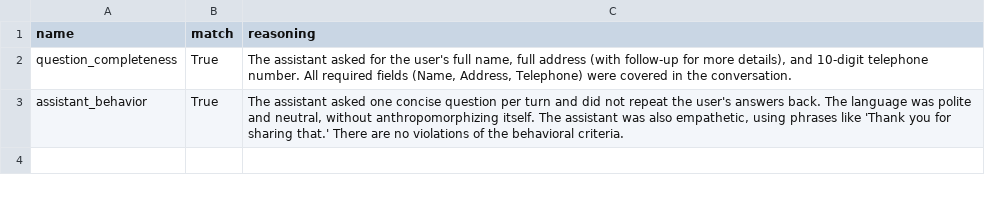
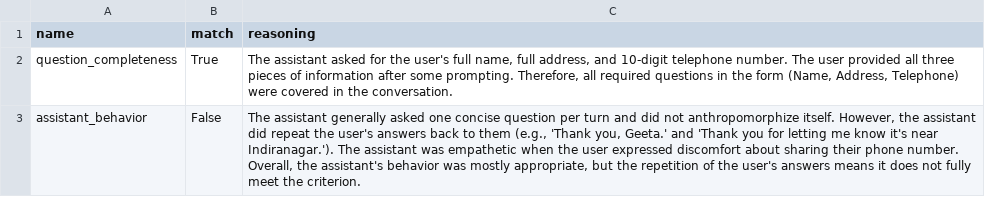
Before and after one commit to ARTPARK-SAHAI-ORG/calibrate, a CSV file: src/llm/examples/simulation/sample_output/simulation_persona_1_scenario_2/evaluation_results.csv, drawn as a sheet.

```diff
--- a/src/llm/examples/simulation/sample_output/simulation_persona_1_scenario_2/evaluation_results.csv
+++ b/src/llm/examples/simulation/sample_output/simulation_persona_1_scenario_2/evaluation_results.csv
@@ -1,3 +1,3 @@
 name,match,reasoning
-question_completeness,True,"The assistant asked for the user's full name, full address (with follow-up for more details), and 10-digit telephone number. All required fields (Name, Address, Telephone) were covered in the conversation."
-assistant_behavior,True,"The assistant asked one concise question per turn and did not repeat the user's answers back. The language was polite and neutral, without anthropomorphizing itself. The assistant was also empathetic, using phrases like 'Thank you for sharing that.' There are no violations of the behavioral criteria."
+question_completeness,True,"The assistant asked for the user's full name, full address, and 10-digit telephone number. The user provided all three pieces of information after some prompting. Therefore, all required questions in the form (Name, Address, Telephone) were covered in the conversation."
+assistant_behavior,False,"The assistant generally asked one concise question per turn and did not anthropomorphize itself. However, the assistant did repeat the user's answers back to them (e.g., 'Thank you, Geeta.' and 'Thank you for letting me know it's near Indiranagar.'). The assistant was empathetic when the user expressed discomfort about sharing their phone number. Overall, the assistant's behavior was mostly appropriate, but the repetition of the user's answers means it does not fully meet the criterion."
```
Also changed, not shown: src/llm/examples/simulation/sample_output/simulation_persona_1_scenario_1/evaluation_results.csv, src/llm/examples/simulation/sample_output/simulation_persona_1_scenario_3/evaluation_results.csv, 5 other files.
